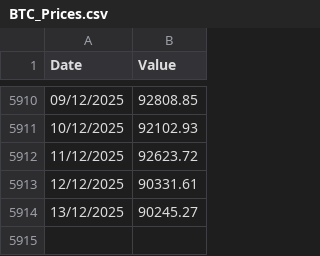
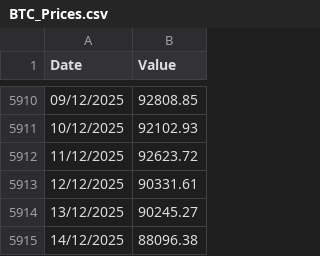
Before and after one commit to carlosmassa/btc-etl-pipeline, a CSV file: data/BTC_Prices.csv, drawn as a sheet; only a part is shown, gaps mark what is left out; the diff names each change by its address in the sheet, - before the commit and + after, or states it on an @@ line.

```diff
--- a/data/BTC_Prices.csv
+++ b/data/BTC_Prices.csv
+row 5915: 14/12/2025 | 88096.38
```
